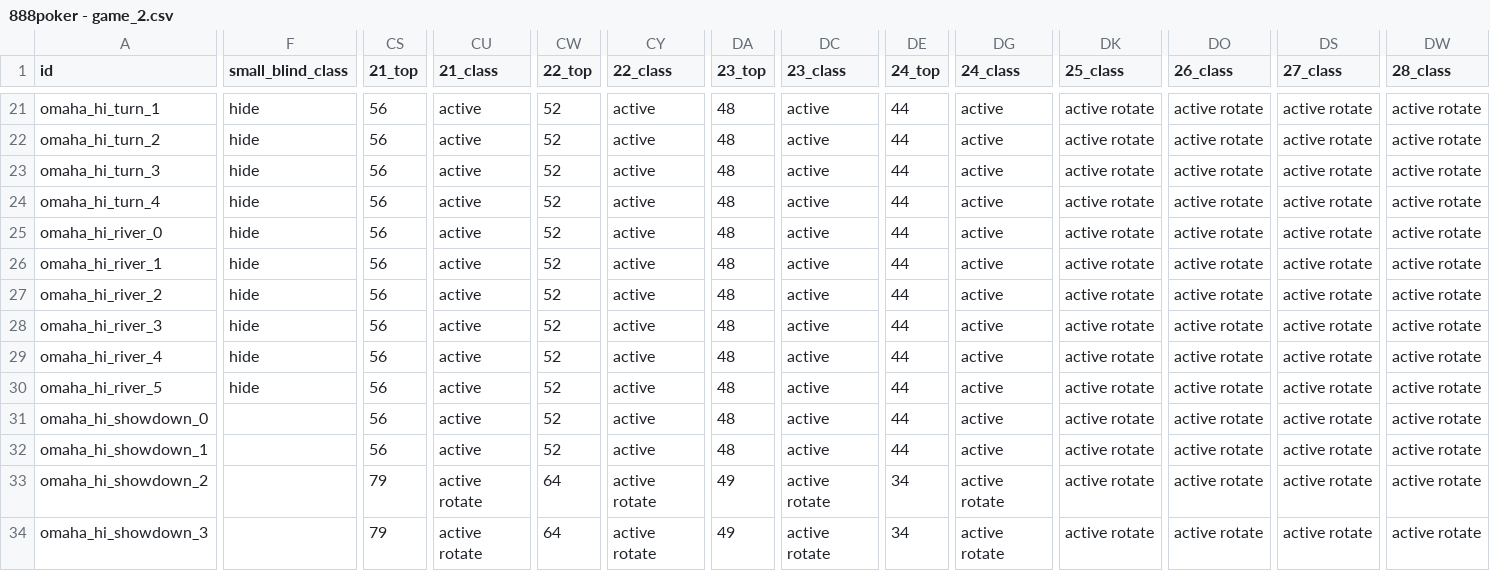
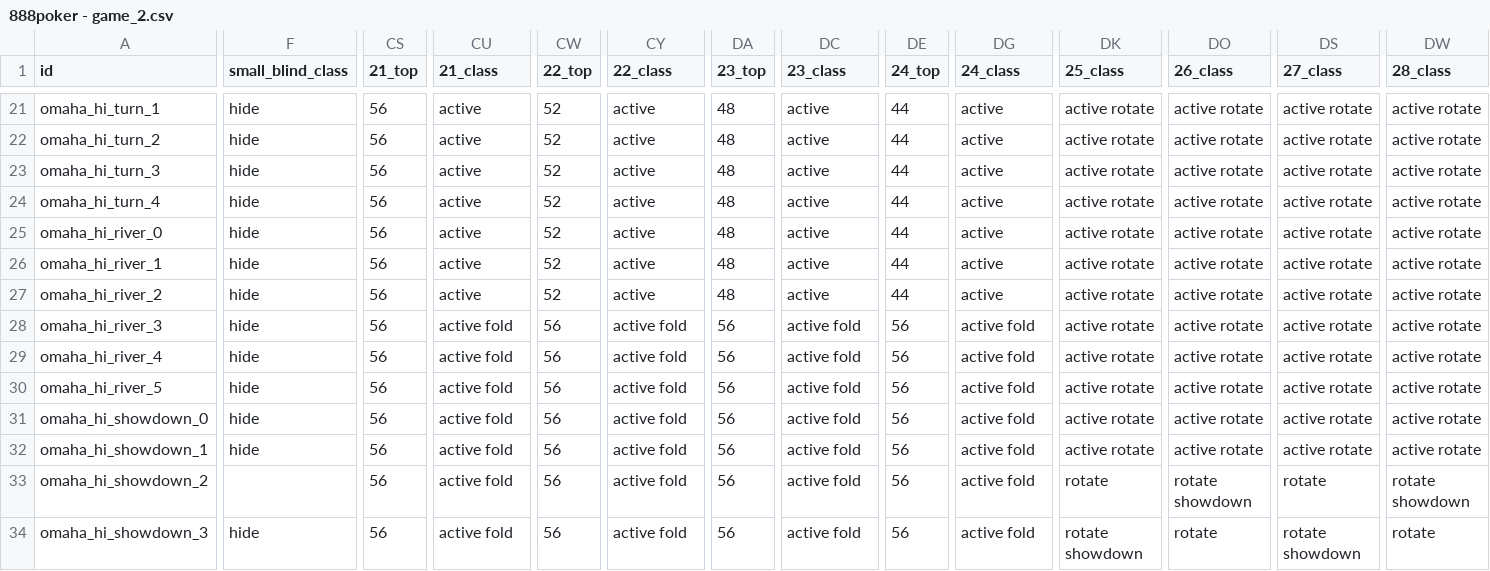
Before and after one commit to tapatun2005/the-game, a CSV file: src/data/888poker - game_2.csv, drawn as a sheet; only a part is shown, gaps mark what is left out; the diff covers the shown part only; the diff names each change by its address in the sheet, - before the commit and + after, or states it on an @@ line.

```diff
--- a/src/data/888poker - game_2.csv
+++ b/src/data/888poker - game_2.csv
-CU28:CU32 (21_class): active
+CU28:CU32 (21_class): active fold
-CW28:CW32 (22_top): 52
+CW28:CW32 (22_top): 56
-CY28:CY32 (22_class): active
+CY28:CY32 (22_class): active fold
-DA28:DA32 (23_top): 48
+DA28:DA32 (23_top): 56
-DC28:DC32 (23_class): active
+DC28:DC32 (23_class): active fold
-DE28:DE32 (24_top): 44
+DE28:DE32 (24_top): 56
-DG28:DG32 (24_class): active
+DG28:DG32 (24_class): active fold
-F31:F32 (small_blind_class): (empty)
+F31:F32 (small_blind_class): hide
-CS33:CS34 (21_top): 79
+CS33:CS34 (21_top): 56
-CU33:CU34 (21_class): active rotate
+CU33:CU34 (21_class): active fold
-CW33:CW34 (22_top): 64
+CW33:CW34 (22_top): 56
-CY33:CY34 (22_class): active rotate
+CY33:CY34 (22_class): active fold
-DA33:DA34 (23_top): 49
+DA33:DA34 (23_top): 56
-DC33:DC34 (23_class): active rotate
+DC33:DC34 (23_class): active fold
-DE33:DE34 (24_top): 34
+DE33:DE34 (24_top): 56
-DG33:DG34 (24_class): active rotate
+DG33:DG34 (24_class): active fold
-DK33 (25_class): active rotate
+DK33 (25_class): rotate
-DO33 (26_class): active rotate
+DO33 (26_class): rotate showdown
-DS33 (27_class): active rotate
+DS33 (27_class): rotate
-DW33 (28_class): active rotate
+DW33 (28_class): rotate showdown
-F34 (small_blind_class): (empty)
+F34 (small_blind_class): hide
-DK34 (25_class): active rotate
+DK34 (25_class): rotate showdown
-DO34 (26_class): active rotate
+DO34 (26_class): rotate
-DS34 (27_class): active rotate
+DS34 (27_class): rotate showdown
-DW34 (28_class): active rotate
+DW34 (28_class): rotate
```
Also changed, not shown: 36 edited cells elsewhere in this file, src/data/888poker - chips_3.csv, src/data/888poker - chips_4.csv, 23 other files.
